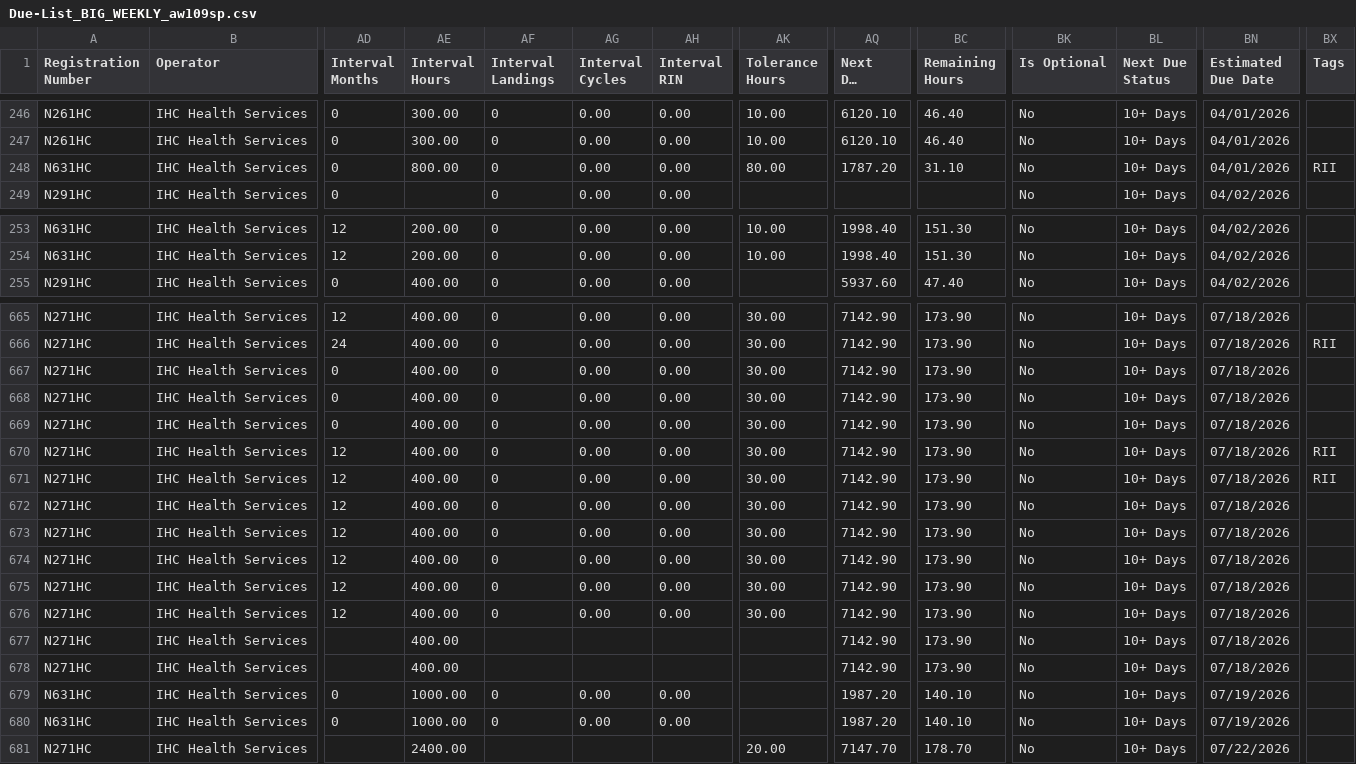
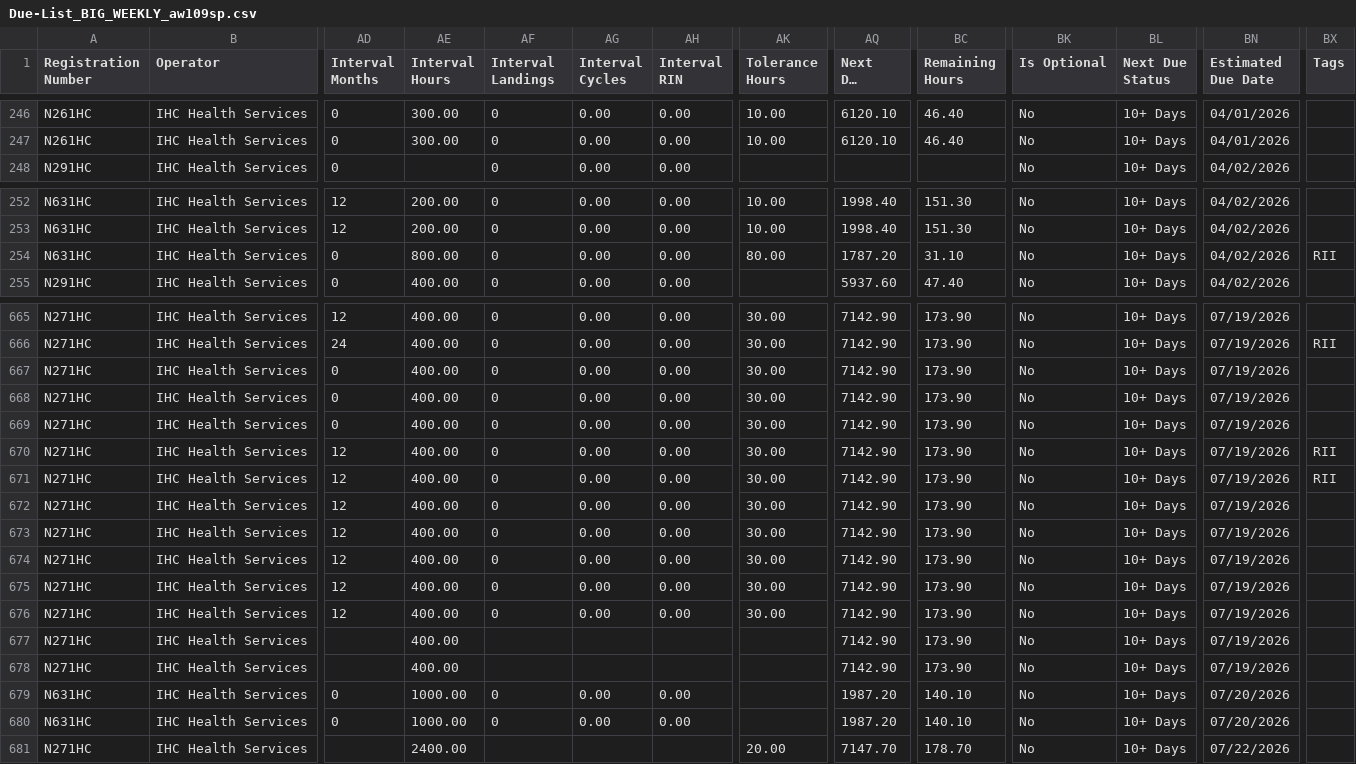
Before and after one commit to natehorst240-sketch/ihc-fleet-dashboard, a CSV file: data/Due-List_BIG_WEEKLY_aw109sp.csv, drawn as a sheet; only a part is shown, gaps mark what is left out; long unchanged cells end in …; removed rows and columns are numbered as before the commit, all else as after; rows hold the shown columns only; the diff covers the shown part only; the diff names each change by its address in the sheet, - before the commit and + after, or states it on an @@ line.

```diff
--- a/data/Due-List_BIG_WEEKLY_aw109sp.csv
+++ b/data/Due-List_BIG_WEEKLY_aw109sp.csv
-row 248: N631HC | IHC Health Services | 0 | 800.00 | 0 | 0.00 | 0.00 | 80.00 | 1787.20 | 31.10 | No | 10+ Days | 04/01/2026 | RII
+row 254: N631HC | IHC Health Services | 0 | 800.00 | 0 | 0.00 | 0.00 | 80.00 | 1787.20 | 31.10 | No | 10+ Days | 04/02/2026 | RII
-BN665:BN678 (Estimated Due Date): 07/18/2026
+BN665:BN678 (Estimated Due Date): 07/19/2026
-BN679:BN680 (Estimated Due Date): 07/19/2026
+BN679:BN680 (Estimated Due Date): 07/20/2026
```
Also changed, not shown: 49 edited cells elsewhere in this file.
